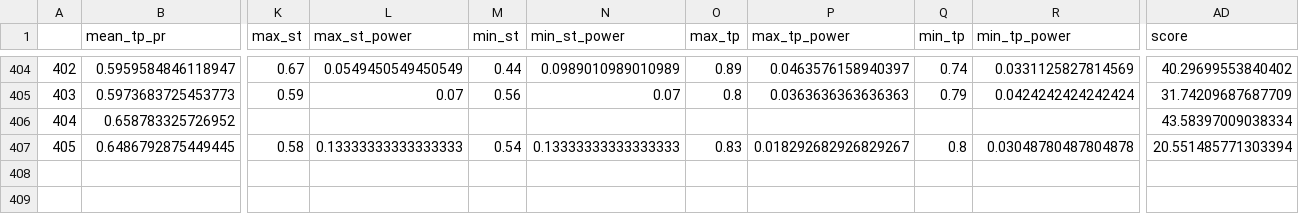
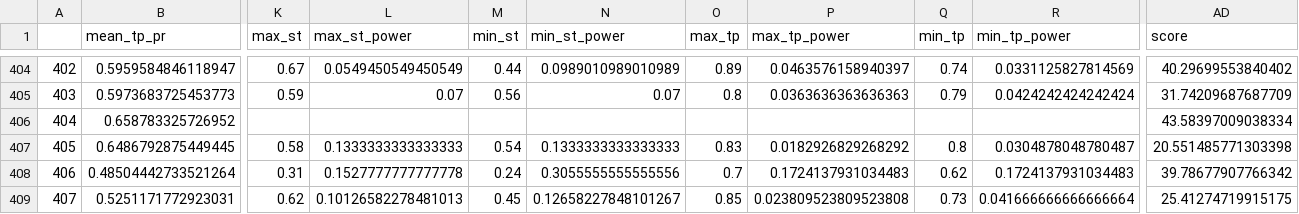
Before and after one commit to Mehrshad-Sorena/ShadBot, a CSV file: src/indicators/StochAstic/GeneticLearning_DB/elites/secondry/sell/XAUUSD_i_LearningResults.csv, drawn as a sheet; only a part is shown, gaps mark what is left out; rows hold the shown columns only; the diff names each change by its address in the sheet, - before the commit and + after, or states it on an @@ line.

```diff
--- a/src/indicators/StochAstic/GeneticLearning_DB/elites/secondry/sell/XAUUSD_i_LearningResults.csv
+++ b/src/indicators/StochAstic/GeneticLearning_DB/elites/secondry/sell/XAUUSD_i_LearningResults.csv
-L407 (max_st_power): 0.13333333333333333
+L407 (max_st_power): 0.1333333333333333
-N407 (min_st_power): 0.13333333333333333
+N407 (min_st_power): 0.1333333333333333
-P407 (max_tp_power): 0.018292682926829267
+P407 (max_tp_power): 0.0182926829268292
-R407 (min_tp_power): 0.03048780487804878
+R407 (min_tp_power): 0.0304878048780487
-AD407 (score): 20.551485771303394
+AD407 (score): 20.551485771303398
+row 408: 406 | 0.48504442733521264 | 0.31 | 0.1527777777777778 | 0.24 | 0.3055555555555556 | 0.7 | 0.1724137931034483 | 0.62 | 0.1724137931034483 | 39.78677907766342
+row 409: 407 | 0.5251171772923031 | 0.62 | 0.10126582278481013 | 0.45 | 0.12658227848101267 | 0.85 | 0.023809523809523808 | 0.73 | 0.041666666666666664 | 25.41274719915175
```
Also changed, not shown: src/indicators/MACD/GeneticLearning_DB/elites/secondry/sell/XAUUSD_i_LearningResults.csv, src/indicators/MACD/GeneticLearning_DB/society/secondry/sell/XAUUSD_i.csv, 9 other files.
